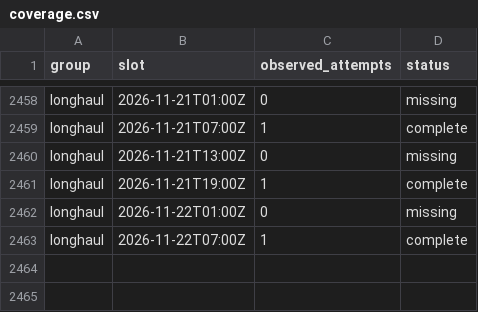
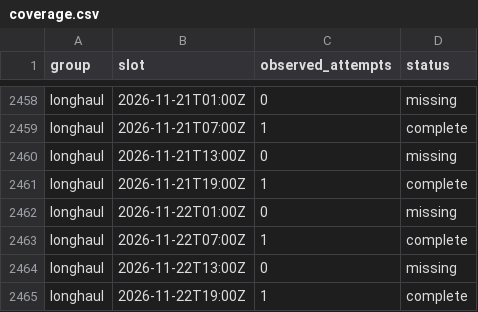
Before and after one commit to jacob7choi-xyz/fli-tracker, a CSV file: coverage.csv, drawn as a sheet; only a part is shown, gaps mark what is left out.

```diff
--- a/coverage.csv
+++ b/coverage.csv
@@ -2463 +2463,3 @@ longhaul,2026-11-22T01:00Z,0,missing
 longhaul,2026-11-22T07:00Z,1,complete
+longhaul,2026-11-22T13:00Z,0,missing
+longhaul,2026-11-22T19:00Z,1,complete
```
Also changed, not shown: 1 other file.
